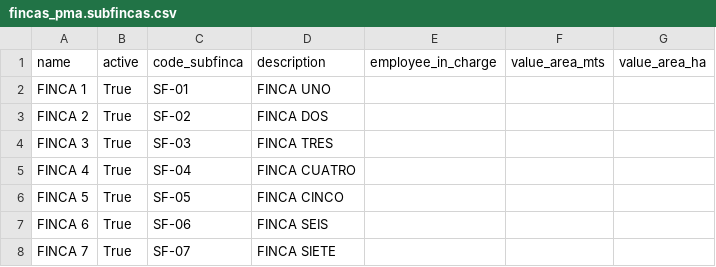
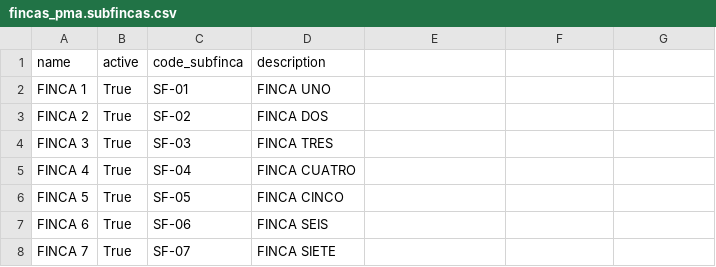
Before and after one commit to ALCONSOFT/fincas_pma, a CSV file: static/xls/fincas_pma.subfincas.csv, drawn as a sheet; the diff names each change by its address in the sheet, - before the commit and + after, or states it on an @@ line.

```diff
--- a/static/xls/fincas_pma.subfincas.csv
+++ b/static/xls/fincas_pma.subfincas.csv
-E1: employee_in_charge
+E1: (empty)
-F1: value_area_mts
+F1: (empty)
-G1: value_area_ha
+G1: (empty)
```
Also changed, not shown: 10 other files.
